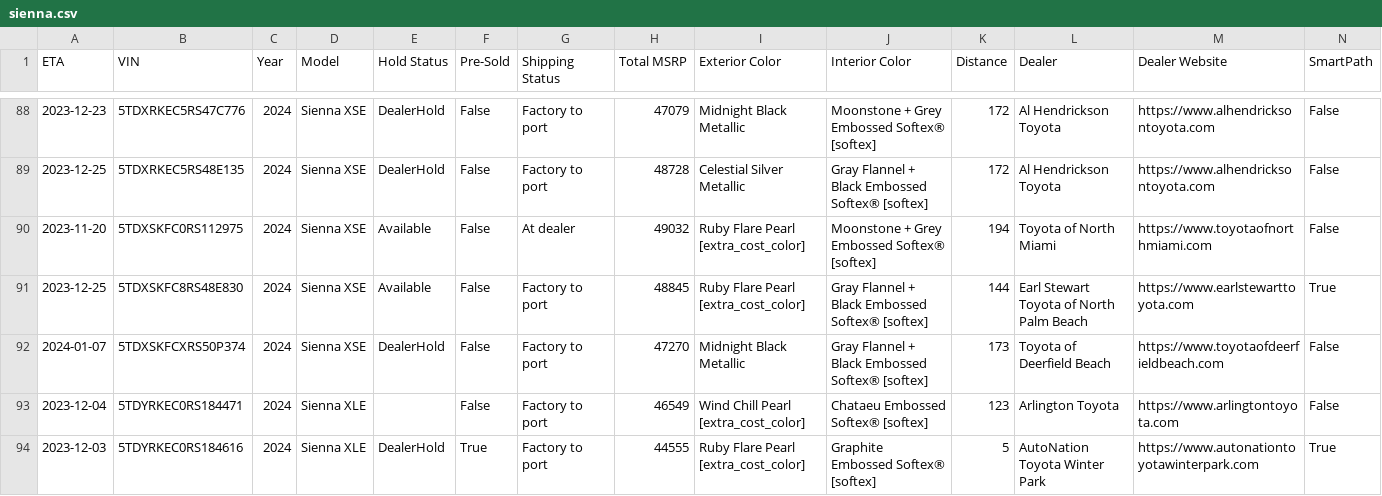
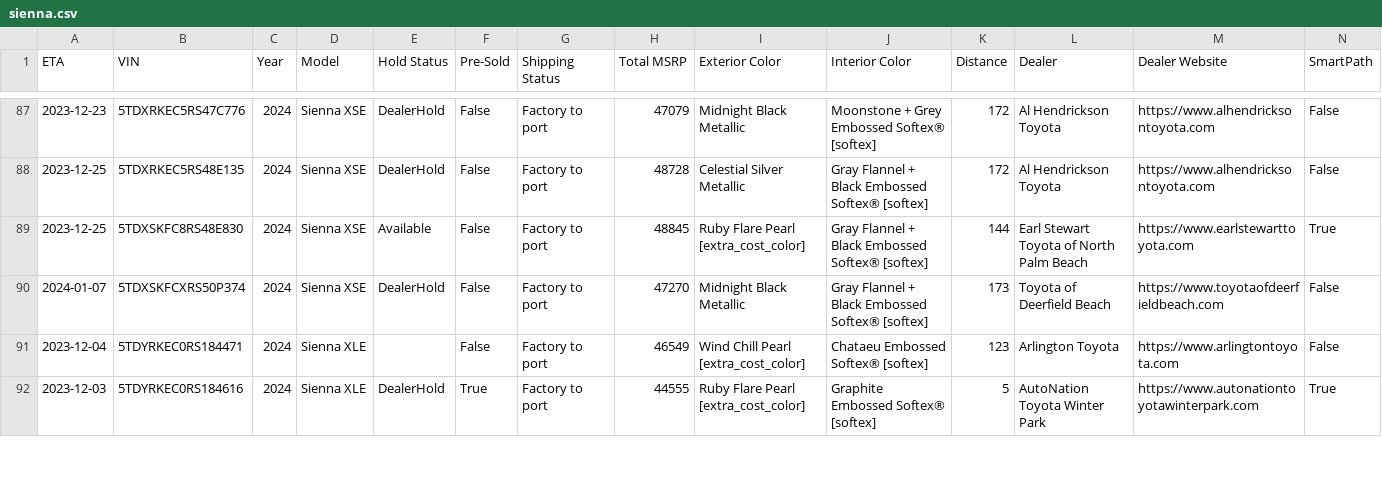
Before and after one commit to ianko/sienna_grabber, a CSV file: output/sienna.csv, drawn as a sheet; only a part is shown, gaps mark what is left out; removed rows and columns are numbered as before the commit, all else as after; rows hold the shown columns only; the diff covers the shown part only; the diff names each change by its address in the sheet, - before the commit and + after, or states it on an @@ line.

Commit message:
Updating siennas data: Sun Nov 26 13:22:22 UTC 2023

```diff
--- a/output/sienna.csv
+++ b/output/sienna.csv
-row 90: 2023-11-20 | 5TDXSKFC0RS112975 | 2024 | Sienna XSE | Available | False | At dealer | 49032 | Ruby Flare Pearl [extra_cost_color] | Moonstone + Grey Embossed Softex® [softex] | 194 | Toyota of North Miami | https://www.toyotaofnorthmiami.com | False
```
Also changed, not shown: 1 added row, 5 removed rows and 16 edited cells elsewhere in this file, 1 other file.
